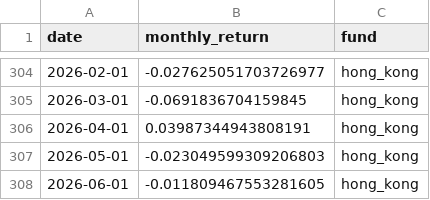
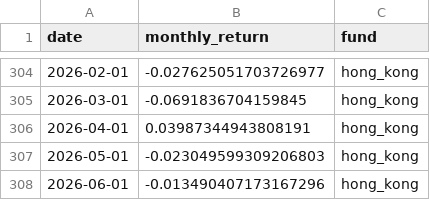
Before and after one commit to AnnieYangQY/ama1d03-project, a CSV file: case3/data/hong_kong_monthly_returns.csv, drawn as a sheet; only a part is shown, gaps mark what is left out.

```diff
--- a/case3/data/hong_kong_monthly_returns.csv
+++ b/case3/data/hong_kong_monthly_returns.csv
@@ -307,2 +307,2 @@ date,monthly_return,fund
 2026-05-01,-0.023049599309206803,hong_kong
-2026-06-01,-0.011809467553281605,hong_kong
+2026-06-01,-0.013490407173167296,hong_kong
```
Also changed, not shown: case3/data/global_monthly_returns.csv, case3/output/baseline_comparison.csv, 20 other files.
